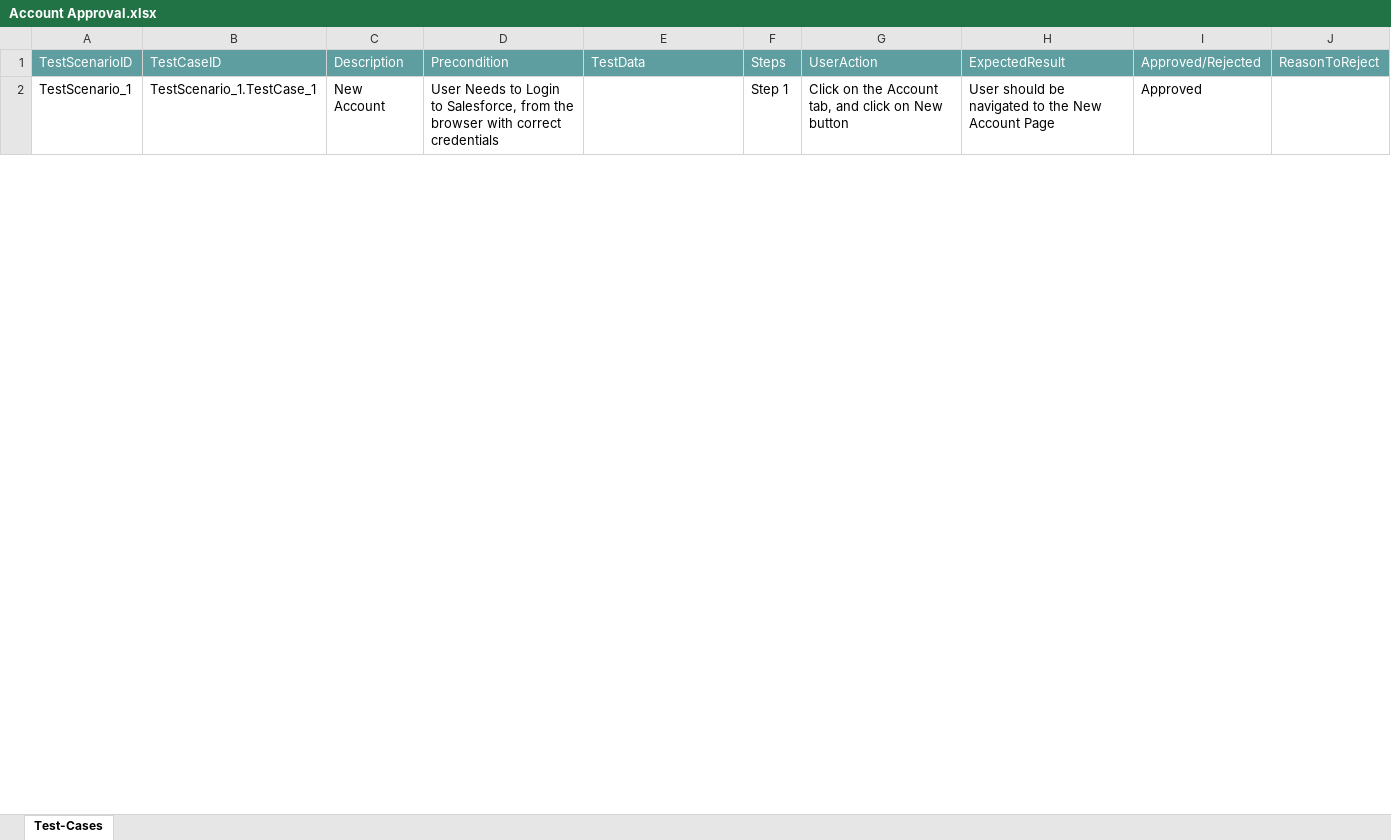
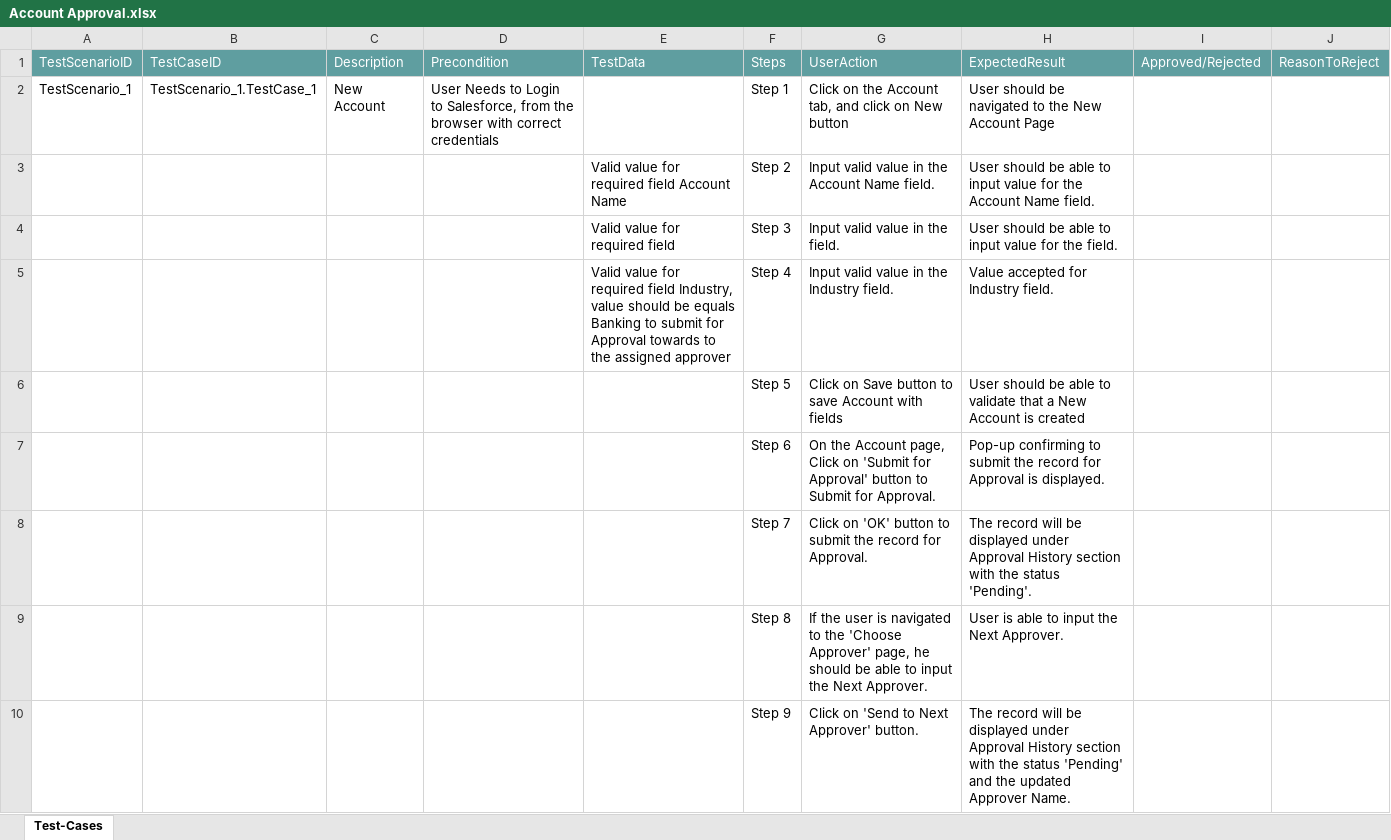
Before and after one commit to ShaikMohamedIrfan/SNAPTEST22, an Excel workbook: Account Approval.xlsx, sheet Test-Cases, drawn as a sheet; only a part is shown; values as stored, in another font and other column widths than the file's, no borders; table styles not drawn; the diff covers the shown part only; the diff names each change by its address in the sheet, - before the commit and + after, or states it on an @@ line.

Commit message:
Initial Commit for Verification of Test cases

```diff
--- a/Account Approval.xlsx (sheet Test-Cases)
+++ b/Account Approval.xlsx (sheet Test-Cases)
-I2: Approved
+I2: (empty)
@@ row 3 unhidden:  |  |  |  | Valid value for required field Account Name | Step 2 | Input valid value in the Account Name field. | User should be able to input value for the Account Name field. @@
@@ row 4 unhidden:  |  |  |  | Valid value for required field | Step 3 | Input valid value in the field. | User should be able to input value for the field. @@
@@ row 5 unhidden:  |  |  |  | Valid value for required field Industry, value should be equals Banking to submit for Approval towards to the assigned approver | Step 4 | Input valid value in the Industry field. | Value accepted for Industry field. @@
@@ row 6 unhidden:  |  |  |  |  | Step 5 | Click on Save button to save Account with fields | User should be able to validate that a New Account is created @@
@@ row 7 unhidden:  |  |  |  |  | Step 6 | On the Account page, Click on 'Submit for Approval' button to Submit for Approval. | Pop-up confirming to submit the record for Approval is displayed. @@
@@ row 8 unhidden:  |  |  |  |  | Step 7 | Click on 'OK' button to submit the record for Approval. | The record will be displayed under Approval History section with the status 'Pending'. @@
@@ row 9 unhidden:  |  |  |  |  | Step 8 | If the user is navigated to the 'Choose Approver' page, he should be able to input the Next Approver. | User is able to input the Next Approver. @@
@@ row 10 unhidden:  |  |  |  |  | Step 9 | Click on 'Send to Next Approver' button. | The record will be displayed under Approval History section with the status 'Pending' and the updated Approver Name. @@
```
Also changed, not shown: 8 hidden or unhidden rows and 3 edited cells elsewhere in this sheet.
